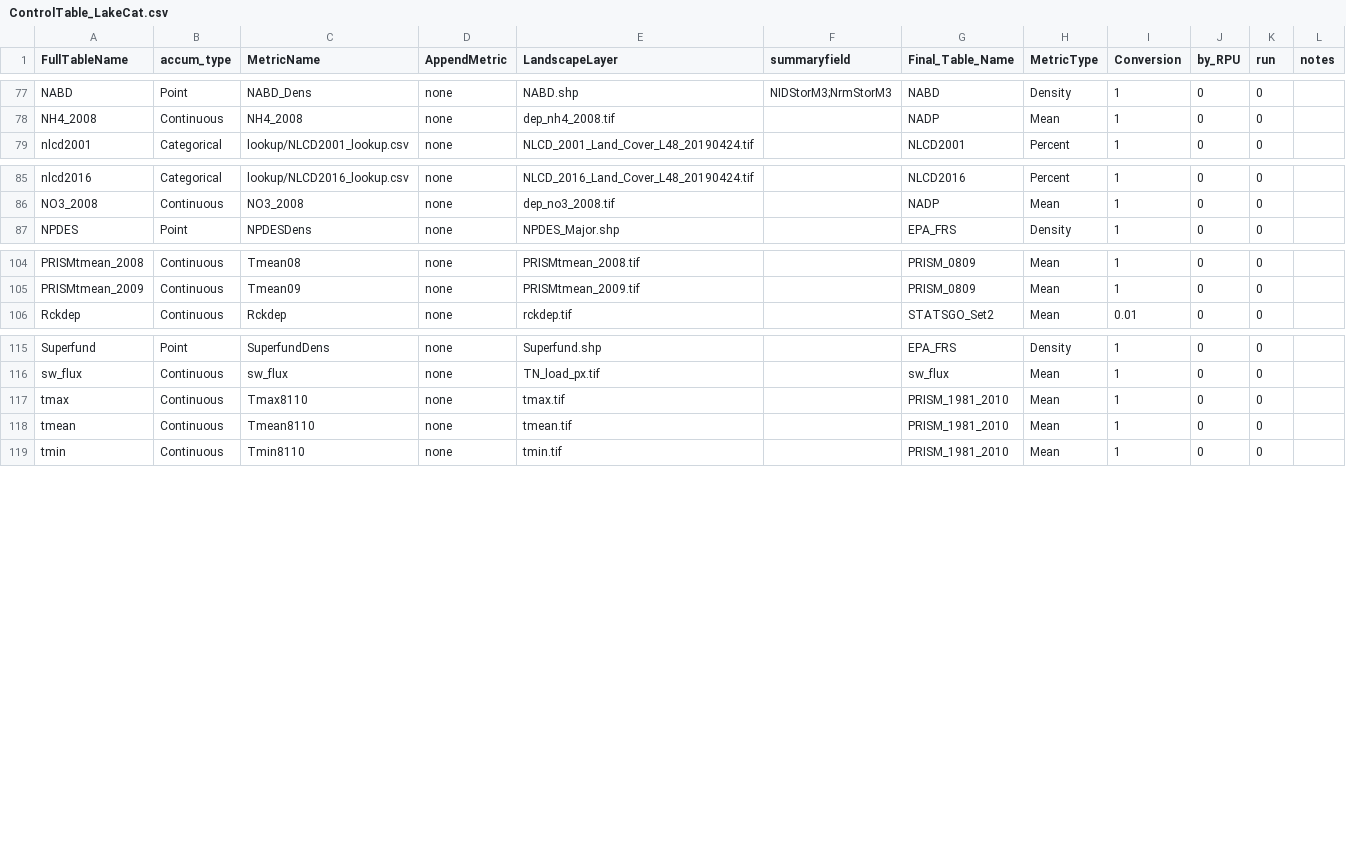
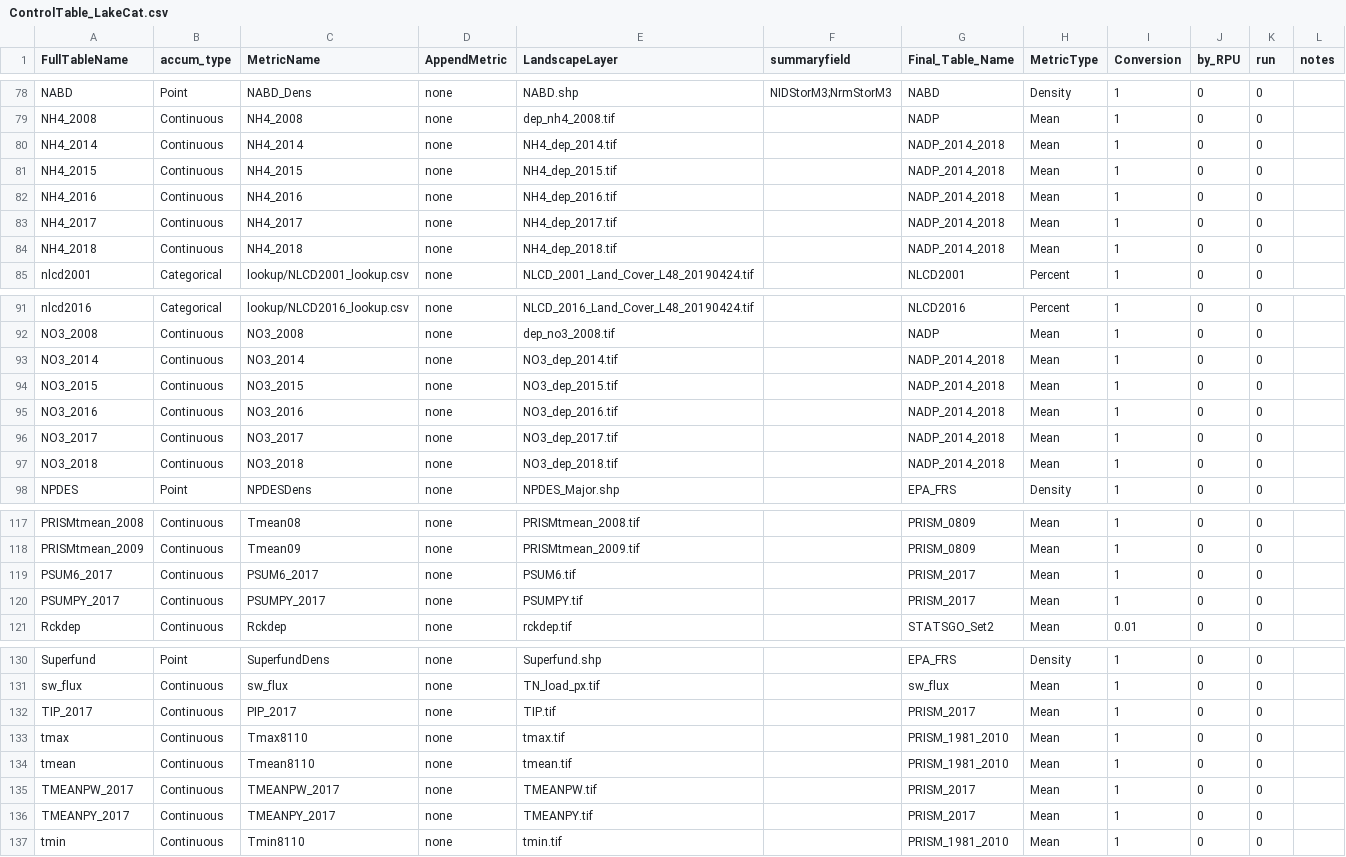
Before and after one commit to USEPA/LakeCat, a CSV file: ControlTable_LakeCat.csv, drawn as a sheet; only a part is shown, gaps mark what is left out; the diff covers the shown part only.

Commit message:
add metrics to ControlTable, enforce UID dtype for stats table

```diff
--- a/ControlTable_LakeCat.csv
+++ b/ControlTable_LakeCat.csv
@@ -78,2 +79,7 @@ NABD,Point,NABD_Dens,none,NABD.shp,NIDStorM3;NrmStorM3,NABD,Density,1,0,0,
 NH4_2008,Continuous,NH4_2008,none,dep_nh4_2008.tif,,NADP,Mean,1,0,0,
+NH4_2014,Continuous,NH4_2014,none,NH4_dep_2014.tif,,NADP_2014_2018,Mean,1,0,0,
+NH4_2015,Continuous,NH4_2015,none,NH4_dep_2015.tif,,NADP_2014_2018,Mean,1,0,0,
+NH4_2016,Continuous,NH4_2016,none,NH4_dep_2016.tif,,NADP_2014_2018,Mean,1,0,0,
+NH4_2017,Continuous,NH4_2017,none,NH4_dep_2017.tif,,NADP_2014_2018,Mean,1,0,0,
+NH4_2018,Continuous,NH4_2018,none,NH4_dep_2018.tif,,NADP_2014_2018,Mean,1,0,0,
 nlcd2001,Categorical,lookup/NLCD2001_lookup.csv,none,NLCD_2001_Land_Cover_L48_20190424.tif,,NLCD2001,Percent,1,0,0,
@@ -86,2 +92,7 @@ nlcd2016,Categorical,lookup/NLCD2016_lookup.csv,none,NLCD_2016_Land_Cover_L48_20
 NO3_2008,Continuous,NO3_2008,none,dep_no3_2008.tif,,NADP,Mean,1,0,0,
+NO3_2014,Continuous,NO3_2014,none,NO3_dep_2014.tif,,NADP_2014_2018,Mean,1,0,0,
+NO3_2015,Continuous,NO3_2015,none,NO3_dep_2015.tif,,NADP_2014_2018,Mean,1,0,0,
+NO3_2016,Continuous,NO3_2016,none,NO3_dep_2016.tif,,NADP_2014_2018,Mean,1,0,0,
+NO3_2017,Continuous,NO3_2017,none,NO3_dep_2017.tif,,NADP_2014_2018,Mean,1,0,0,
+NO3_2018,Continuous,NO3_2018,none,NO3_dep_2018.tif,,NADP_2014_2018,Mean,1,0,0,
 NPDES,Point,NPDESDens,none,NPDES_Major.shp,,EPA_FRS,Density,1,0,0,
@@ -105,2 +118,4 @@ PRISMtmean_2008,Continuous,Tmean08,none,PRISMtmean_2008.tif,,PRISM_0809,Mean,1,0
 PRISMtmean_2009,Continuous,Tmean09,none,PRISMtmean_2009.tif,,PRISM_0809,Mean,1,0,0,
+PSUM6_2017,Continuous,PSUM6_2017,none,PSUM6.tif,,PRISM_2017,Mean,1,0,0,
+PSUMPY_2017,Continuous,PSUMPY_2017,none,PSUMPY.tif,,PRISM_2017,Mean,1,0,0,
 Rckdep,Continuous,Rckdep,none,rckdep.tif,,STATSGO_Set2,Mean,0.01,0,0,
@@ -116,4 +131,7 @@ Superfund,Point,SuperfundDens,none,Superfund.shp,,EPA_FRS,Density,1,0,0,
 sw_flux,Continuous,sw_flux,none,TN_load_px.tif,,sw_flux,Mean,1,0,0,
+TIP_2017,Continuous,PIP_2017,none,TIP.tif,,PRISM_2017,Mean,1,0,0,
 tmax,Continuous,Tmax8110,none,tmax.tif,,PRISM_1981_2010,Mean,1,0,0,
 tmean,Continuous,Tmean8110,none,tmean.tif,,PRISM_1981_2010,Mean,1,0,0,
+TMEANPW_2017,Continuous,TMEANPW_2017,none,TMEANPW.tif,,PRISM_2017,Mean,1,0,0,
+TMEANPY_2017,Continuous,TMEANPY_2017,none,TMEANPY.tif,,PRISM_2017,Mean,1,0,0,
 tmin,Continuous,Tmin8110,none,tmin.tif,,PRISM_1981_2010,Mean,1,0,0,
```
Also changed, not shown: 3 added rows and 3 edited cells elsewhere in this file, 1 other file.
